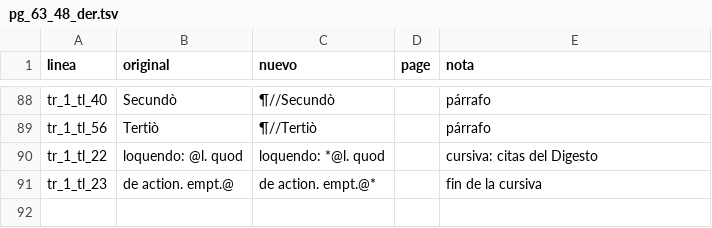
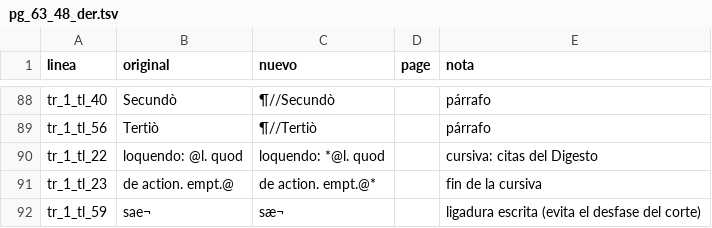
Before and after one commit to afvial/onate, a TSV file: correcciones/disp63/pg_63_48_der.tsv, drawn as a sheet; only a part is shown, gaps mark what is left out; the diff names each change by its address in the sheet, - before the commit and + after, or states it on an @@ line.

```diff
--- a/correcciones/disp63/pg_63_48_der.tsv
+++ b/correcciones/disp63/pg_63_48_der.tsv
+row 92: tr_1_tl_59 | sae¬ | sæ¬ |  | ligadura escrita (evita el desfase del corte)
```
Also changed, not shown: lila/excepciones.tsv, 9 other files.
